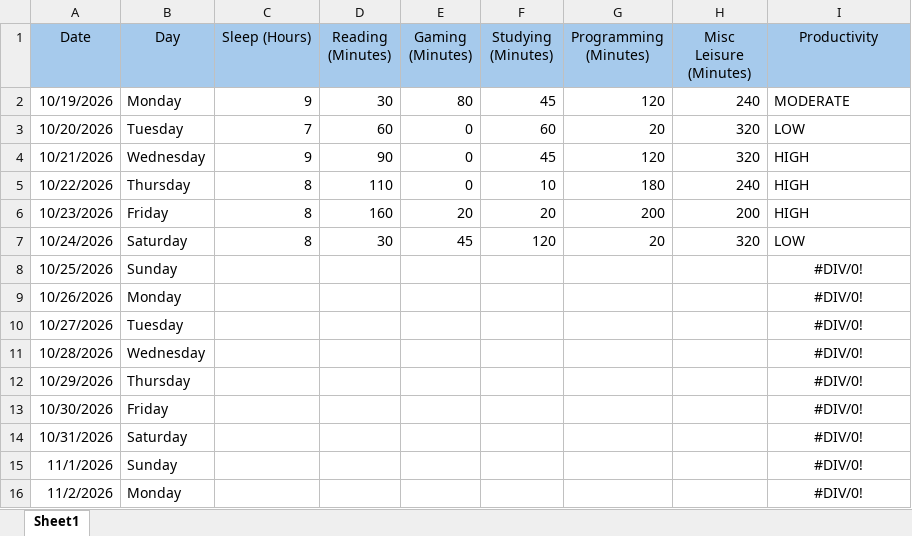
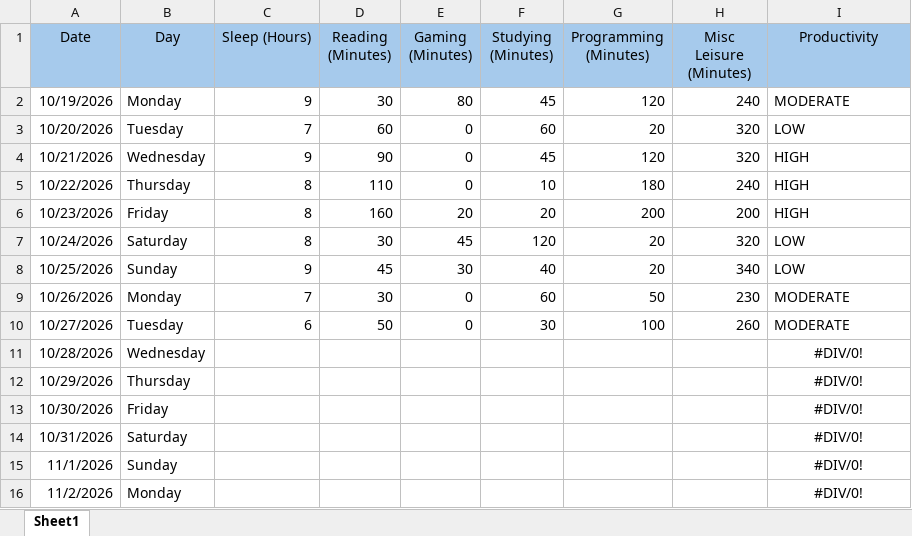
Before and after one commit to Waleediscoding/dcp26-project, an Excel workbook: dataset/productivity_metrics.xlsx, sheet Sheet1, drawn as a sheet; only a part is shown; values as stored, in another font and other column widths than the file's, no borders; the diff names each change by its address in the sheet, - before the commit and + after, or states it on an @@ line.

```diff
--- a/dataset/productivity_metrics.xlsx (sheet Sheet1)
+++ b/dataset/productivity_metrics.xlsx (sheet Sheet1)
-C8 (Sleep (Hours)): (empty)
+C8 (Sleep (Hours)): 9
-D8 (Reading (Minutes)): (empty)
+D8 (Reading (Minutes)): 45
-E8 (Gaming (Minutes)): (empty)
+E8 (Gaming (Minutes)): 30
-F8 (Studying (Minutes)): (empty)
+F8 (Studying (Minutes)): 40
-G8 (Programming (Minutes)): (empty)
+G8 (Programming (Minutes)): 20
-H8 (Misc Leisure (Minutes)): (empty)
+H8 (Misc Leisure (Minutes)): 340
-I8 (Productivity): #DIV/0!
+I8 (Productivity): LOW
-I8:I10 alignment: center
+I8:I10 alignment: left
-C9 (Sleep (Hours)): (empty)
+C9 (Sleep (Hours)): 7
-D9 (Reading (Minutes)): (empty)
+D9 (Reading (Minutes)): 30
-E9:E10 (Gaming (Minutes)): (empty)
+E9:E10 (Gaming (Minutes)): 0
-F9 (Studying (Minutes)): (empty)
+F9 (Studying (Minutes)): 60
-G9 (Programming (Minutes)): (empty)
+G9 (Programming (Minutes)): 50
-H9 (Misc Leisure (Minutes)): (empty)
+H9 (Misc Leisure (Minutes)): 230
-I9:I10 (Productivity): #DIV/0!
+I9:I10 (Productivity): MODERATE
-C10 (Sleep (Hours)): (empty)
+C10 (Sleep (Hours)): 6
-D10 (Reading (Minutes)): (empty)
+D10 (Reading (Minutes)): 50
-F10 (Studying (Minutes)): (empty)
+F10 (Studying (Minutes)): 30
-G10 (Programming (Minutes)): (empty)
+G10 (Programming (Minutes)): 100
-H10 (Misc Leisure (Minutes)): (empty)
+H10 (Misc Leisure (Minutes)): 260
```
Also changed, not shown: 2 other files.
